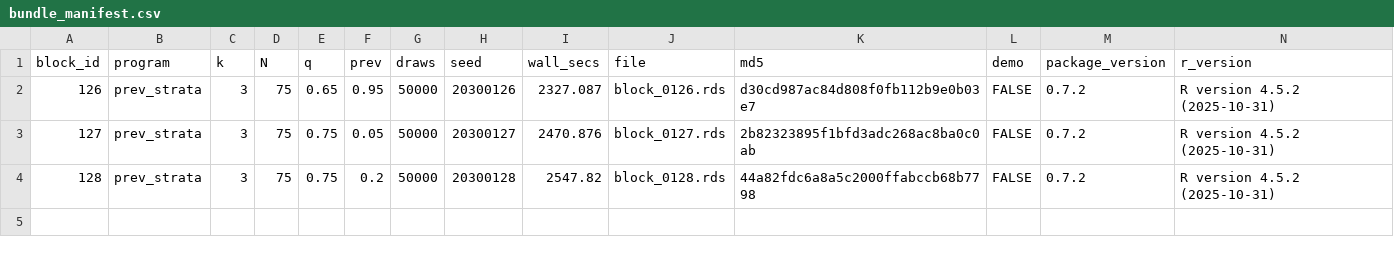
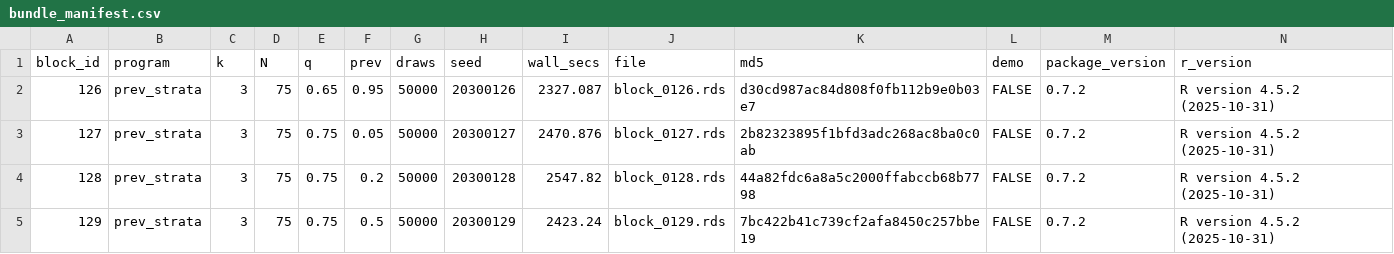
Before and after one commit to defense031/grassr, a CSV file: contrib/contributions/rachel-dill-gidaro-20260713-blocks126-149/bundle_manifest.csv, drawn as a sheet; the diff names each change by its address in the sheet, - before the commit and + after, or states it on an @@ line.

Commit message:
block 129 (tail_topup)

```diff
--- a/contrib/contributions/rachel-dill-gidaro-20260713-blocks126-149/bundle_manifest.csv
+++ b/contrib/contributions/rachel-dill-gidaro-20260713-blocks126-149/bundle_manifest.csv
+row 5: 129 | prev_strata | 3 | 75 | 0.75 | 0.5 | 50000 | 20300129 | 2423.24 | block_0129.rds | 7bc422b41c739cf2afa8450c257bbe19 | FALSE | 0.7.2 | R version 4.5.2 (2025-10-31)
```
Also changed, not shown: 1 other file.
